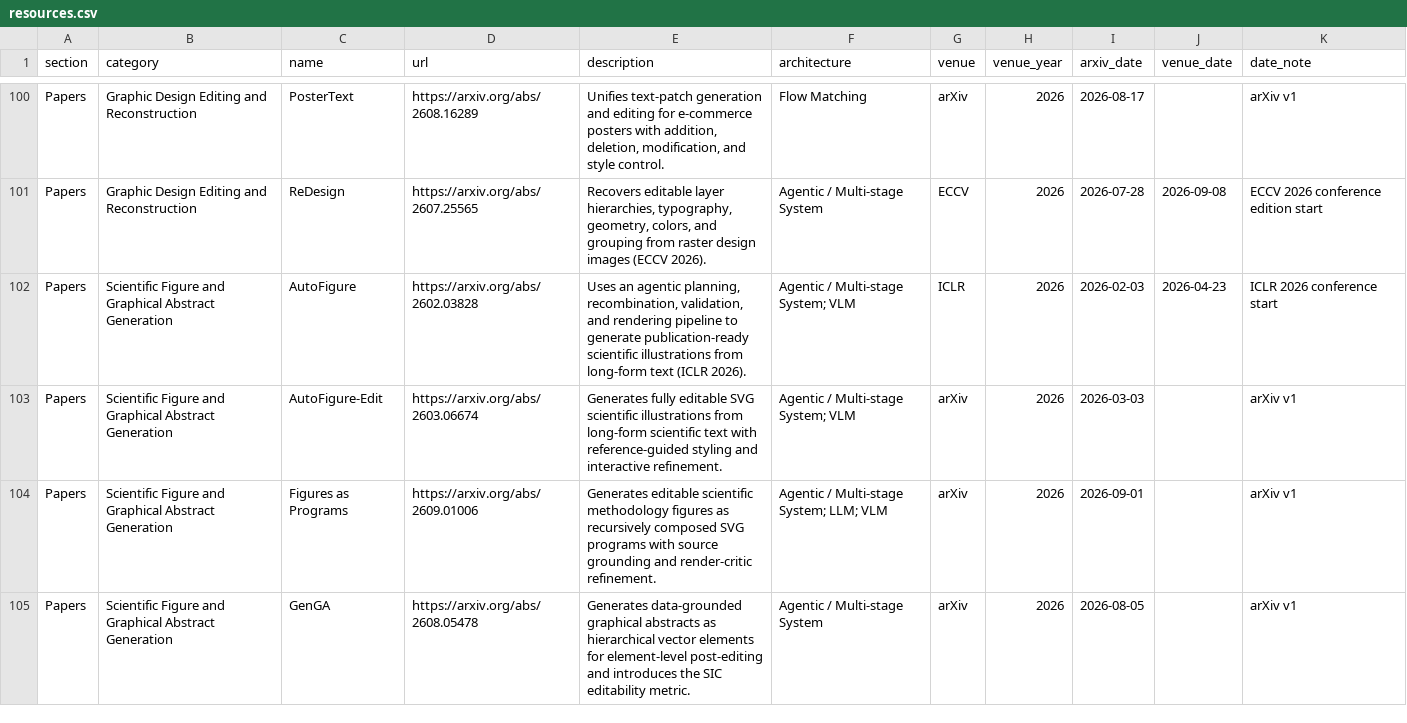
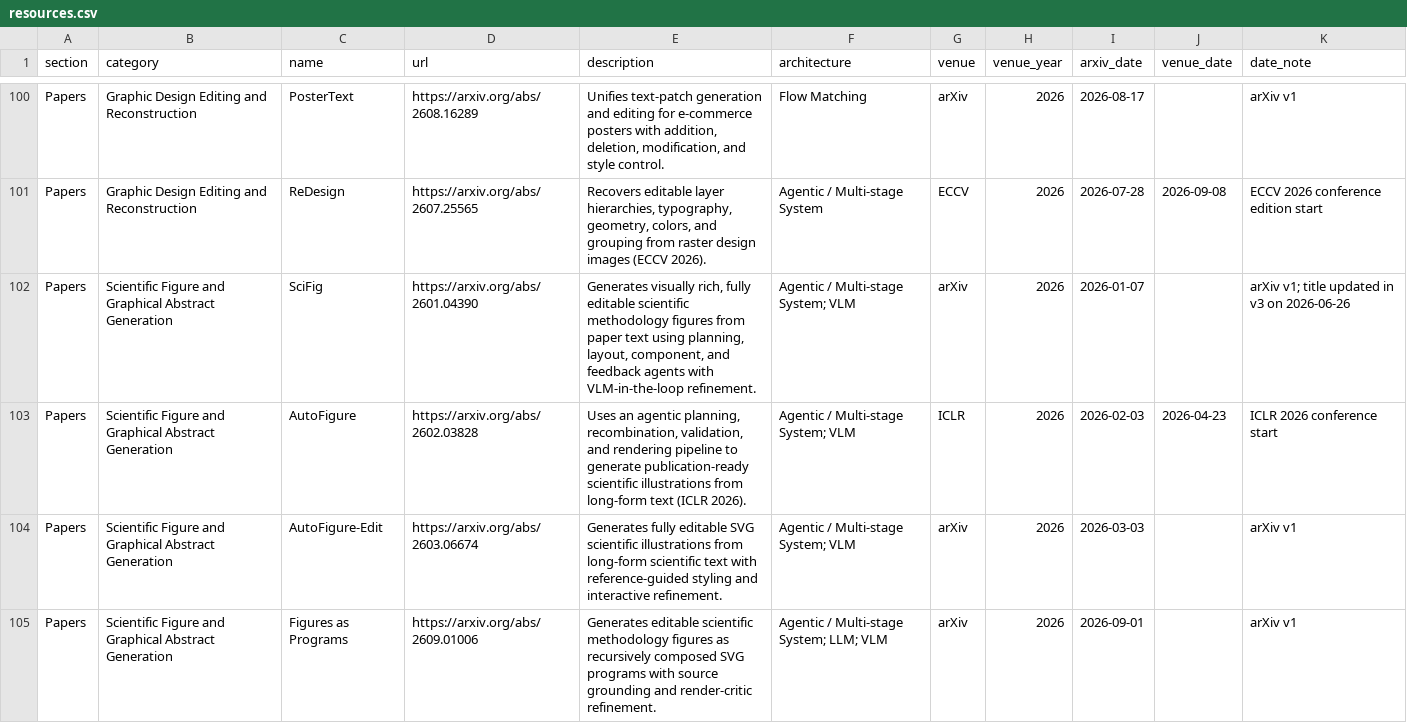
Before and after one commit to creative-graphic-design/awesome-creative-graphic-design-generation, a CSV file: data/resources.csv, drawn as a sheet; only a part is shown, gaps mark what is left out; the shorter side is filled out with more unchanged rows.

Commit message:
Add SciFig scientific figure paper (#33)

```diff
--- a/data/resources.csv
+++ b/data/resources.csv
@@ -101,2 +101,3 @@ Papers,Graphic Design Editing and Reconstruction,PosterText,https://arxiv.org/ab
 Papers,Graphic Design Editing and Reconstruction,ReDesign,https://arxiv.org/abs/2607.25565,"Recovers editable layer hierarchies, typography, geometry, colors, and grouping from raster design images (ECCV 2026).",Agentic / Multi-stage System,ECCV,2026,2026-07-28,2026-09-08,ECCV 2026 conference edition start
+Papers,Scientific Figure and Graphical Abstract Generation,SciFig,https://arxiv.org/abs/2601.04390,"Generates visually rich, fully editable scientific methodology figures from paper text using planning, layout, component, and feedback agents with VLM-in-the-loop refinement.",Agentic / Multi-stage System; VLM,arXiv,2026,2026-01-07,,arXiv v1; title updated in v3 on 2026-06-26
 Papers,Scientific Figure and Graphical Abstract Generation,AutoFigure,https://arxiv.org/abs/2602.03828,"Uses an agentic planning, recombination, validation, and rendering pipeline to generate publication-ready scientific illustrations from long-form text (ICLR 2026).",Agentic / Multi-stage System; VLM,ICLR,2026,2026-02-03,2026-04-23,ICLR 2026 conference start
```
Also changed, not shown: 1 other file.
